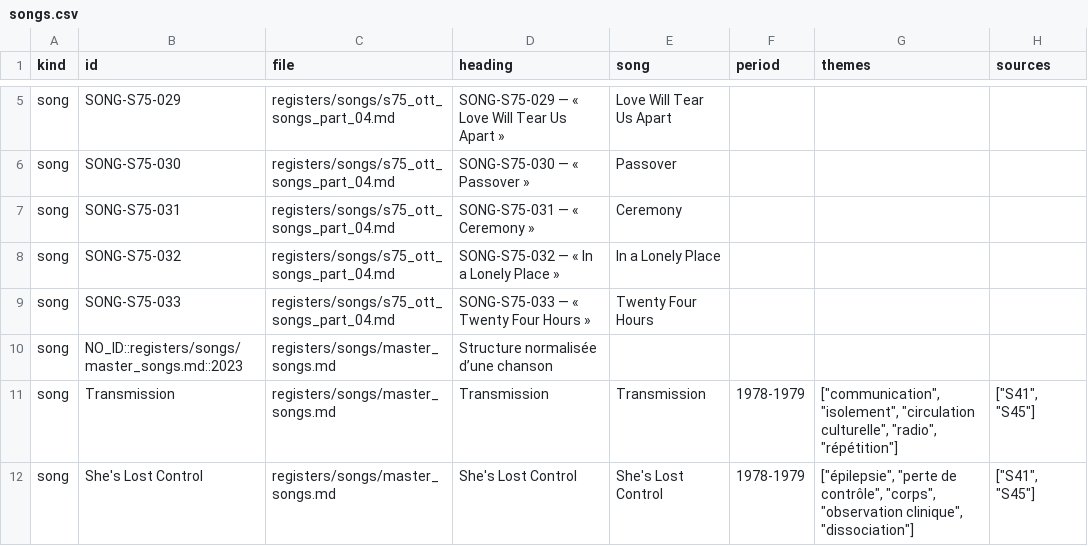
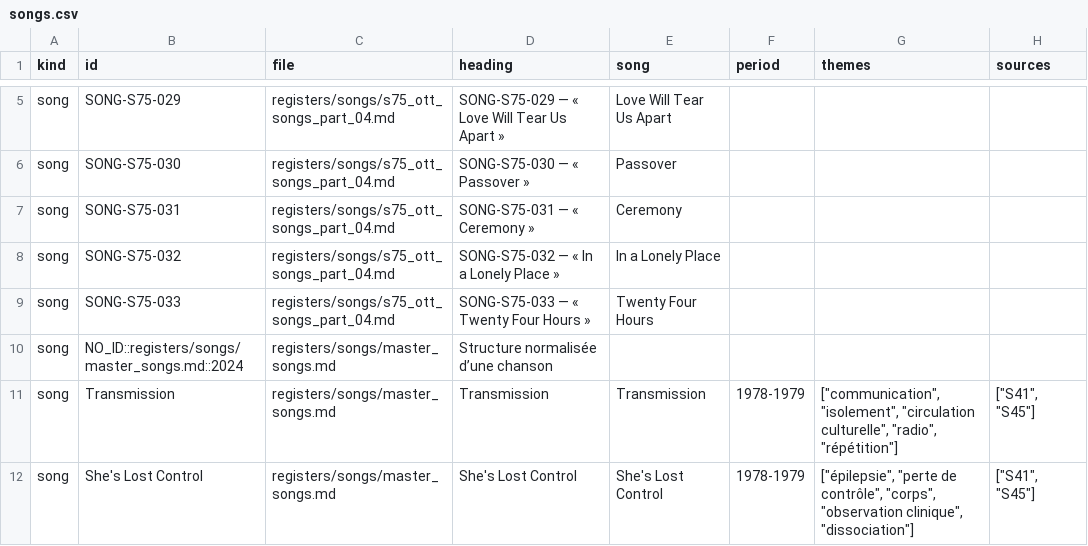
Before and after one commit to AdminQuest/joy-division-ai-writing-studio, a CSV file: exports/generated/songs.csv, drawn as a sheet; only a part is shown, gaps mark what is left out; the diff names each change by its address in the sheet, - before the commit and + after, or states it on an @@ line.

```diff
--- a/exports/generated/songs.csv
+++ b/exports/generated/songs.csv
-B10 (id): NO_ID::registers/songs/master_songs.md::2023
+B10 (id): NO_ID::registers/songs/master_songs.md::2024
```
Also changed, not shown: exports/generated/metadata.csv, exports/generated/quotes.csv, 17 other files.
